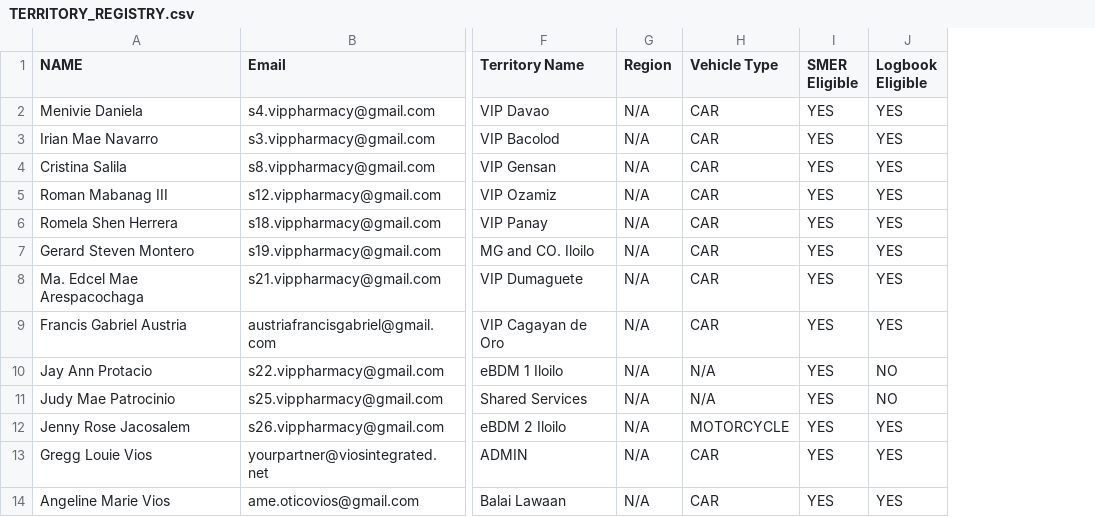
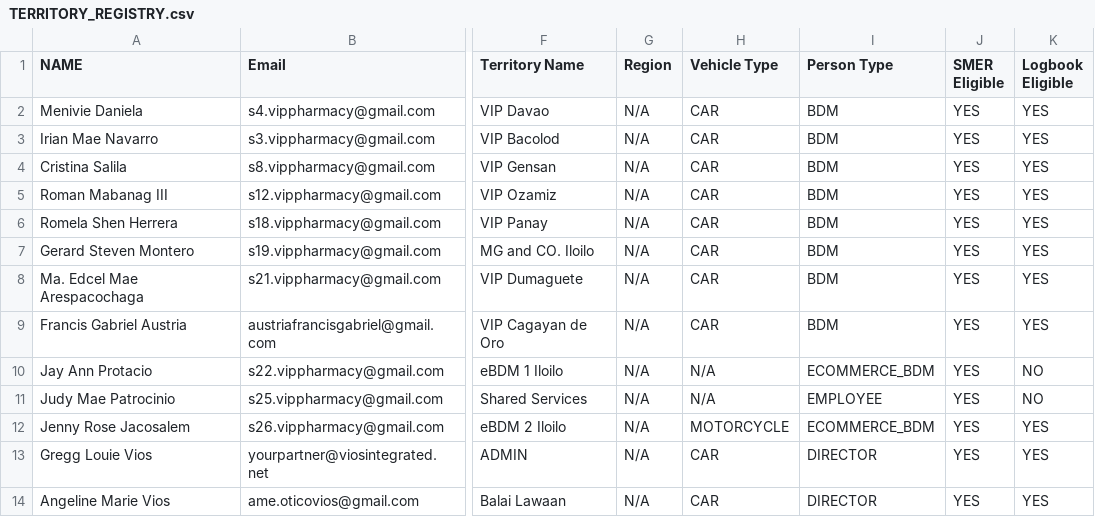
Before and after one commit to SpekyLord/vip-pharmacy-crm, a CSV file: docs/TERRITORY_REGISTRY.csv, drawn as a sheet; only a part is shown, gaps mark what is left out; the diff names each change by its address in the sheet, - before the commit and + after, or states it on an @@ line.

```diff
--- a/docs/TERRITORY_REGISTRY.csv
+++ b/docs/TERRITORY_REGISTRY.csv
+column I (Person Type), rows 2-14: BDM | BDM | BDM | BDM | BDM | BDM | BDM | BDM | ECOMMERCE_BDM | EMPLOYEE | ECOMMERCE_BDM | DIRECTOR | DIRECTOR
```
Also changed, not shown: 26 other files.
